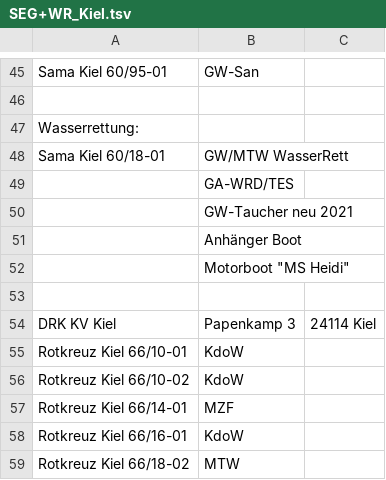
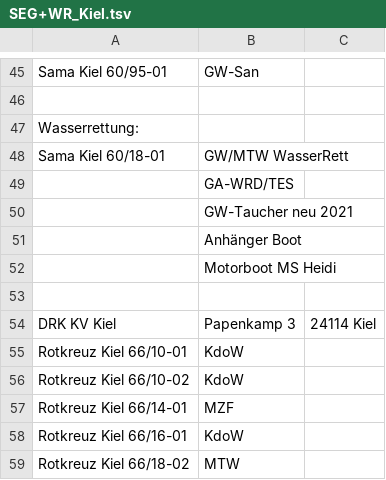
Before and after one commit to mnai/LSS-Fahrzeuglisten, a TSV file: Schleswig-Holstein/Kiel (KI)/SEG+WR_Kiel.tsv, drawn as a sheet; only a part is shown, gaps mark what is left out.

Commit message:
SH > KI > BF+FF+RD+SEG+WR Kiel übertragen und aktualisiert

```diff
--- a/Schleswig-Holstein/Kiel (KI)/SEG+WR_Kiel.tsv
+++ b/Schleswig-Holstein/Kiel (KI)/SEG+WR_Kiel.tsv
@@ -51,3 +51,3 @@ Sama Kiel 60/18-01	GW/MTW WasserRett
 	Anhänger Boot	
-	Motorboot "MS Heidi"	
+	Motorboot MS Heidi	
 		
```
Also changed, not shown: Schleswig-Holstein/Kiel (KI)/BF+FF+RD_Kiel.tsv.
